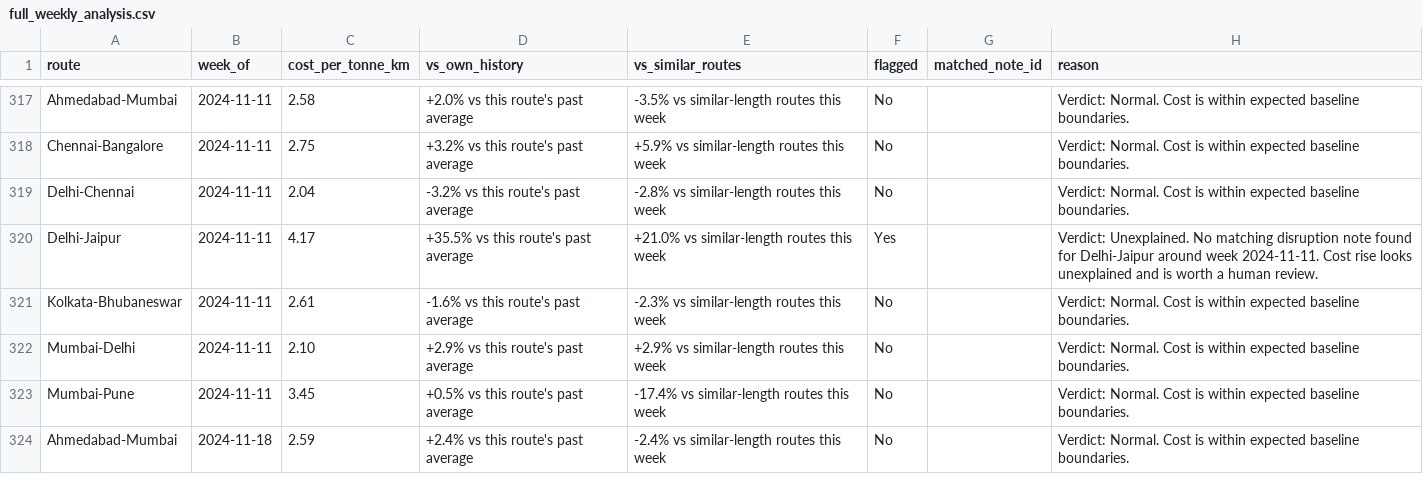
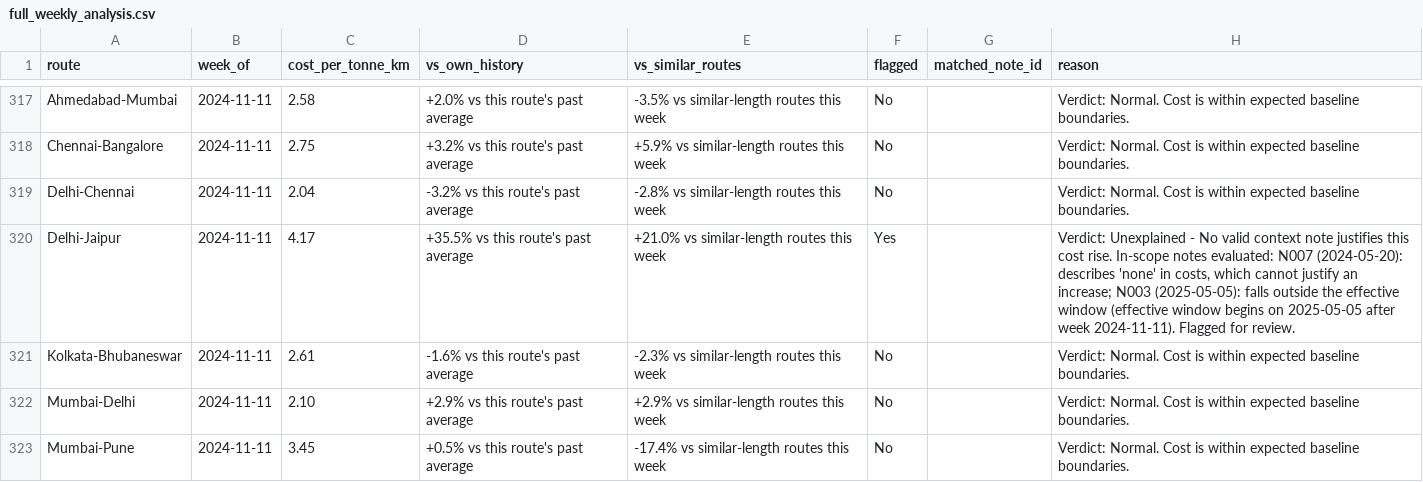
Before and after one commit to nickittime/freight-cost-watcher, a CSV file: outputs/full_weekly_analysis.csv, drawn as a sheet; only a part is shown, gaps mark what is left out; the shorter side is filled out with more unchanged rows; the diff covers the shown part only.

```diff
--- a/outputs/full_weekly_analysis.csv
+++ b/outputs/full_weekly_analysis.csv
@@ -319,3 +319,3 @@ Chennai-Bangalore,2024-11-11,2.75,+3.2% vs this route's past average,+5.9% vs si
 Delhi-Chennai,2024-11-11,2.04,-3.2% vs this route's past average,-2.8% vs similar-length routes this week,No,,Verdict: Normal. Cost is within expected baseline boundaries.
-Delhi-Jaipur,2024-11-11,4.17,+35.5% vs this route's past average,+21.0% vs similar-length routes this week,Yes,,Verdict: Unexplained. No matching disruption note found for Delhi-Jaipur around week 2024-11-11. Cost rise looks unexplained and is worth a human review.
+Delhi-Jaipur,2024-11-11,4.17,+35.5% vs this route's past average,+21.0% vs similar-length routes this week,Yes,,"Verdict: Unexplained - No valid context note justifies this cost rise. In-scope notes evaluated: N007 (2024-05-20): describes 'none' in costs, which cannot justify an increase; N003 (2025-05-05): falls outside the effective window (effective window begins on 2025-05-05 after week 2024-11-11). Flagged for review."
 Kolkata-Bhubaneswar,2024-11-11,2.61,-1.6% vs this route's past average,-2.3% vs similar-length routes this week,No,,Verdict: Normal. Cost is within expected baseline boundaries.
```
Also changed, not shown: 21 edited cells elsewhere in this file, outputs/flagged_output.csv, 16 other files.
